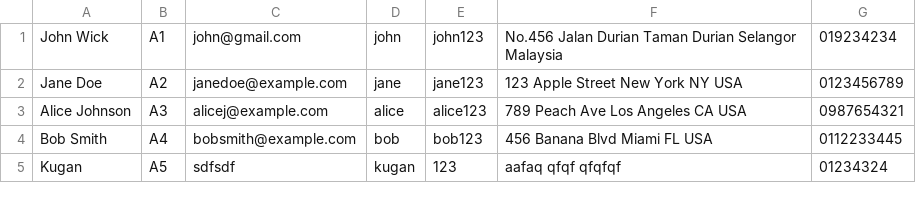
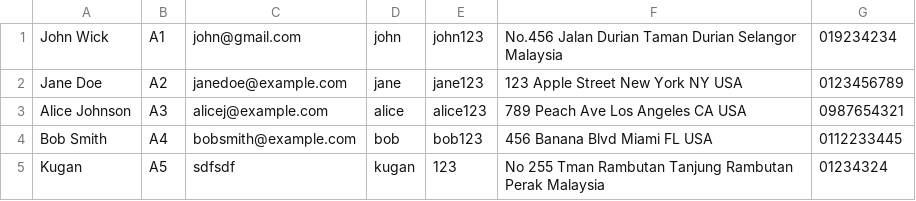
Before and after one commit to NavindranRaghupathy/OOP_Mini_Project, a CSV file: src/customer.csv, drawn as a sheet.

Commit message:
Update customer.csv

```diff
--- a/src/customer.csv
+++ b/src/customer.csv
@@ -4,2 +4,2 @@ Alice Johnson,A3,alicej@example.com,alice,alice123,789 Peach Ave Los Angeles CA
 Bob Smith,A4,bobsmith@example.com,bob,bob123,456 Banana Blvd Miami FL USA,0112233445
-Kugan,A5,sdfsdf,kugan,123,aafaq qfqf qfqfqf,01234324
+Kugan,A5,sdfsdf,kugan,123,No 255 Tman Rambutan Tanjung Rambutan Perak Malaysia,01234324
```
